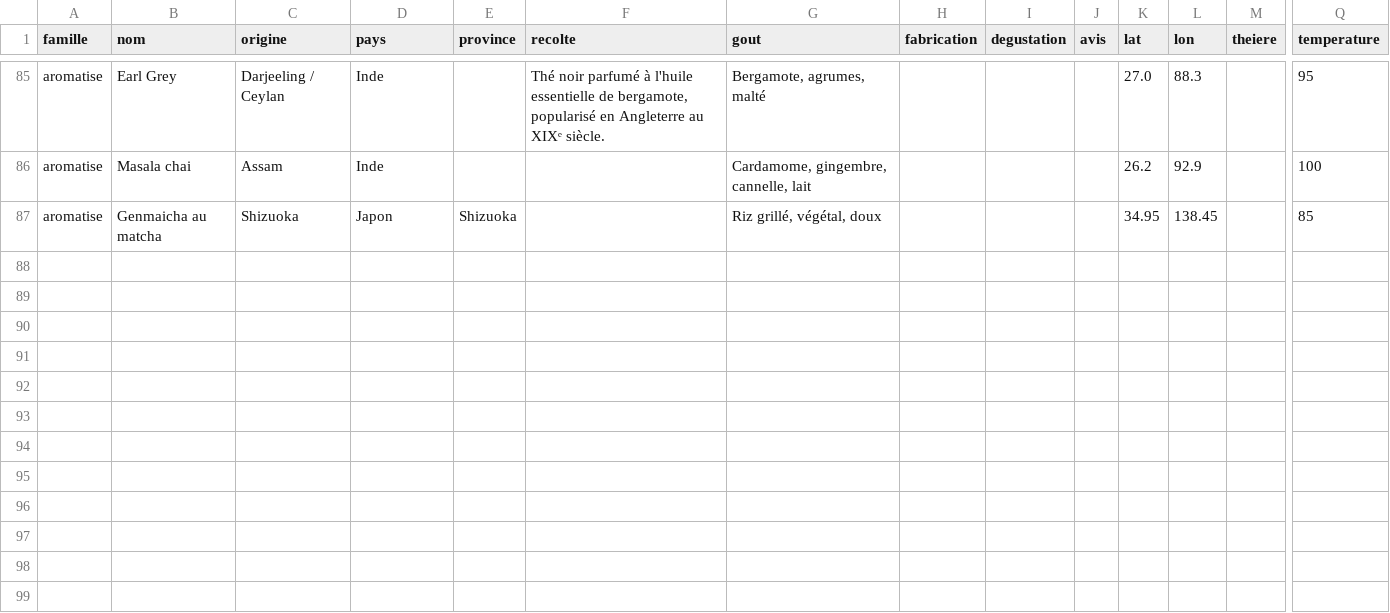
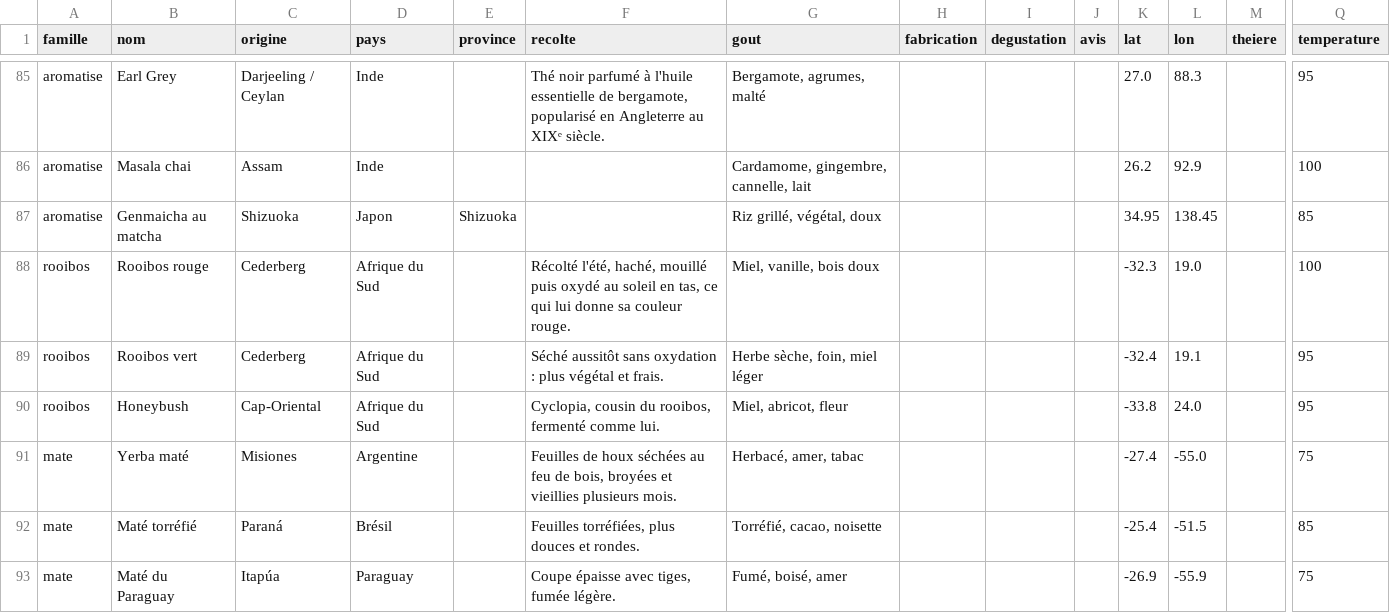
Before and after one commit to Dyfrost/maison-du-the, a CSV file: thes.csv, drawn as a sheet; only a part is shown, gaps mark what is left out; rows hold the shown columns only; the diff names each change by its address in the sheet, - before the commit and + after, or states it on an @@ line.

```diff
--- a/thes.csv
+++ b/thes.csv
+row 88: rooibos | Rooibos rouge | Cederberg | Afrique du Sud |  | Récolté l'été, haché, mouillé puis oxydé au soleil en tas, ce qui lui donne sa couleur rouge. | Miel, vanille, bois doux |  |  |  | -32.3 | 19.0 |  | 100
+row 89: rooibos | Rooibos vert | Cederberg | Afrique du Sud |  | Séché aussitôt sans oxydation : plus végétal et frais. | Herbe sèche, foin, miel léger |  |  |  | -32.4 | 19.1 |  | 95
+row 90: rooibos | Honeybush | Cap-Oriental | Afrique du Sud |  | Cyclopia, cousin du rooibos, fermenté comme lui. | Miel, abricot, fleur |  |  |  | -33.8 | 24.0 |  | 95
+row 91: mate | Yerba maté | Misiones | Argentine |  | Feuilles de houx séchées au feu de bois, broyées et vieillies plusieurs mois. | Herbacé, amer, tabac |  |  |  | -27.4 | -55.0 |  | 75
+row 92: mate | Maté torréfié | Paraná | Brésil |  | Feuilles torréfiées, plus douces et rondes. | Torréfié, cacao, noisette |  |  |  | -25.4 | -51.5 |  | 85
+row 93: mate | Maté du Paraguay | Itapúa | Paraguay |  | Coupe épaisse avec tiges, fumée légère. | Fumé, boisé, amer |  |  |  | -26.9 | -55.9 |  | 75
```
Also changed, not shown: 2 other files.
